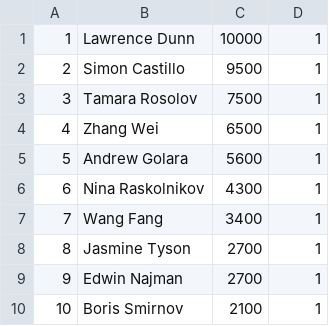
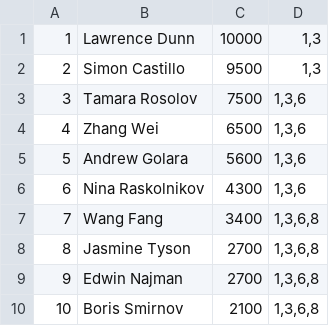
Before and after one commit to matt-kubica/sqlalchemy-acl, a CSV file: example/flask_backend/imports/salaries.csv, drawn as a sheet.

```diff
--- a/example/flask_backend/imports/salaries.csv
+++ b/example/flask_backend/imports/salaries.csv
@@ -1,10 +1,10 @@
-1;Lawrence Dunn;10000;1
-2;Simon Castillo;9500;1
-3;Tamara Rosolov;7500;1
-4;Zhang Wei;6500;1
-5;Andrew Golara;5600;1
-6;Nina Raskolnikov;4300;1
-7;Wang Fang;3400;1
-8;Jasmine Tyson;2700;1
-9;Edwin Najman;2700;1
-10;Boris Smirnov;2100;1
+1;Lawrence Dunn;10000;1,3
+2;Simon Castillo;9500;1,3
+3;Tamara Rosolov;7500;1,3,6
+4;Zhang Wei;6500;1,3,6
+5;Andrew Golara;5600;1,3,6
+6;Nina Raskolnikov;4300;1,3,6
+7;Wang Fang;3400;1,3,6,8
+8;Jasmine Tyson;2700;1,3,6,8
+9;Edwin Najman;2700;1,3,6,8
+10;Boris Smirnov;2100;1,3,6,8
```
Also changed, not shown: 5 other files.
